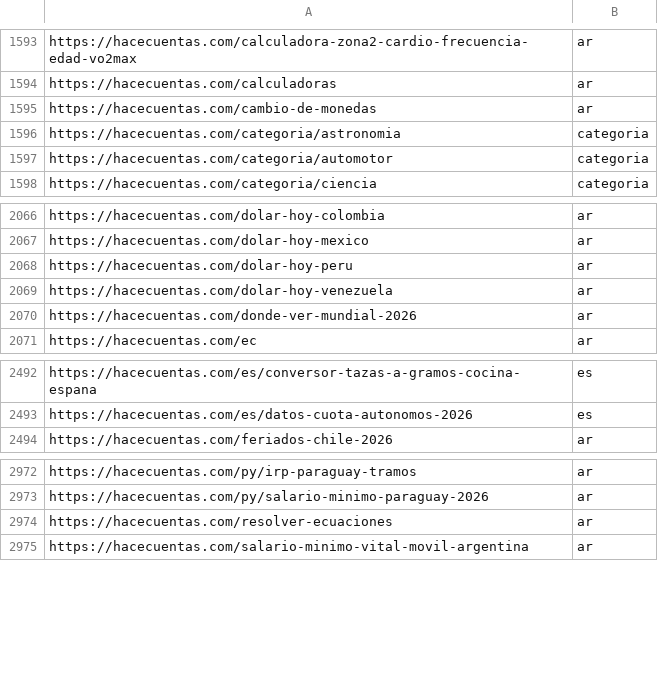
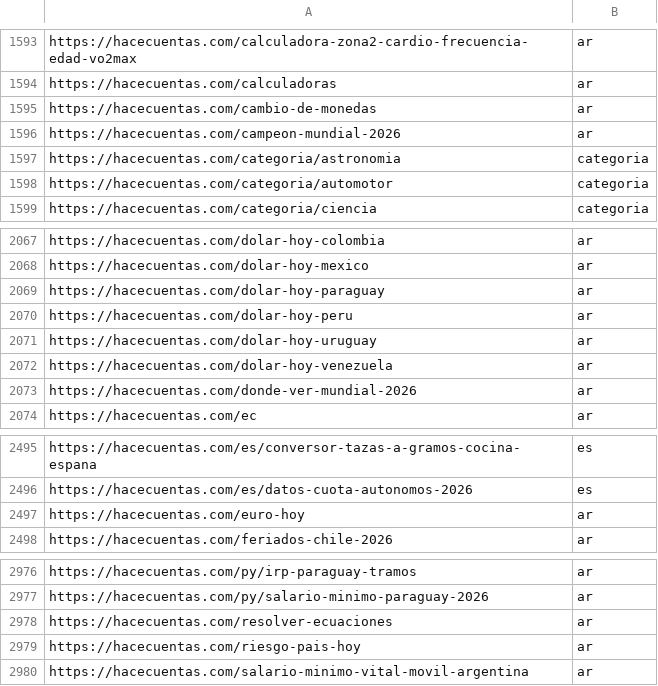
Before and after one commit to grblasquiz/hacecuentas, a CSV file: public/google-page-feed.csv, drawn as a sheet; only a part is shown, gaps mark what is left out.

```diff
--- a/public/google-page-feed.csv
+++ b/public/google-page-feed.csv
@@ -1595,2 +1595,3 @@ https://hacecuentas.com/calculadoras,ar
 https://hacecuentas.com/cambio-de-monedas,ar
+https://hacecuentas.com/campeon-mundial-2026,ar
 https://hacecuentas.com/categoria/astronomia,categoria
@@ -2067,3 +2068,5 @@ https://hacecuentas.com/dolar-hoy-colombia,ar
 https://hacecuentas.com/dolar-hoy-mexico,ar
+https://hacecuentas.com/dolar-hoy-paraguay,ar
 https://hacecuentas.com/dolar-hoy-peru,ar
+https://hacecuentas.com/dolar-hoy-uruguay,ar
 https://hacecuentas.com/dolar-hoy-venezuela,ar
@@ -2493,2 +2496,3 @@ https://hacecuentas.com/es/conversor-tazas-a-gramos-cocina-espana,es
 https://hacecuentas.com/es/datos-cuota-autonomos-2026,es
+https://hacecuentas.com/euro-hoy,ar
 https://hacecuentas.com/feriados-chile-2026,ar
@@ -2974,2 +2978,3 @@ https://hacecuentas.com/py/salario-minimo-paraguay-2026,ar
 https://hacecuentas.com/resolver-ecuaciones,ar
+https://hacecuentas.com/riesgo-pais-hoy,ar
 https://hacecuentas.com/salario-minimo-vital-movil-argentina,ar
```
Also changed, not shown: 11 other files.
